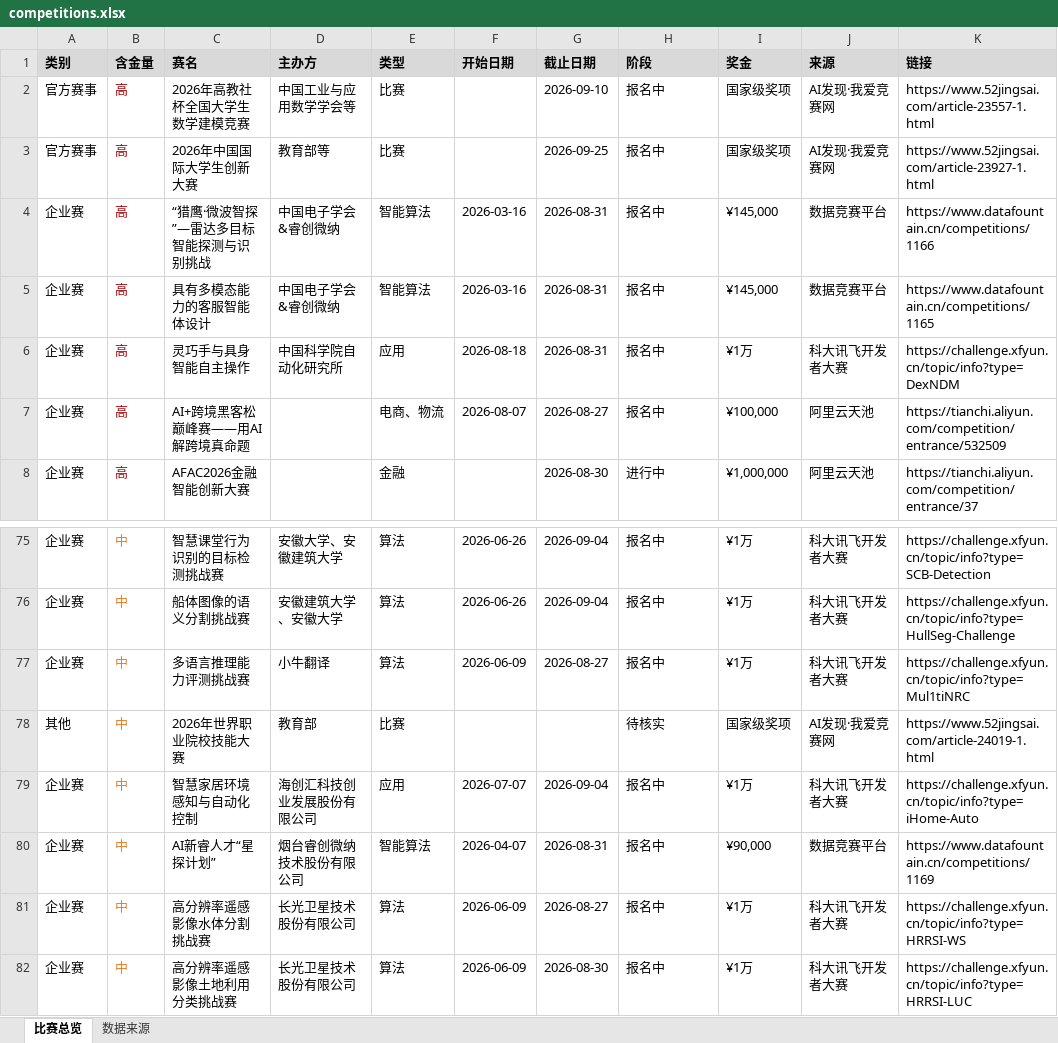
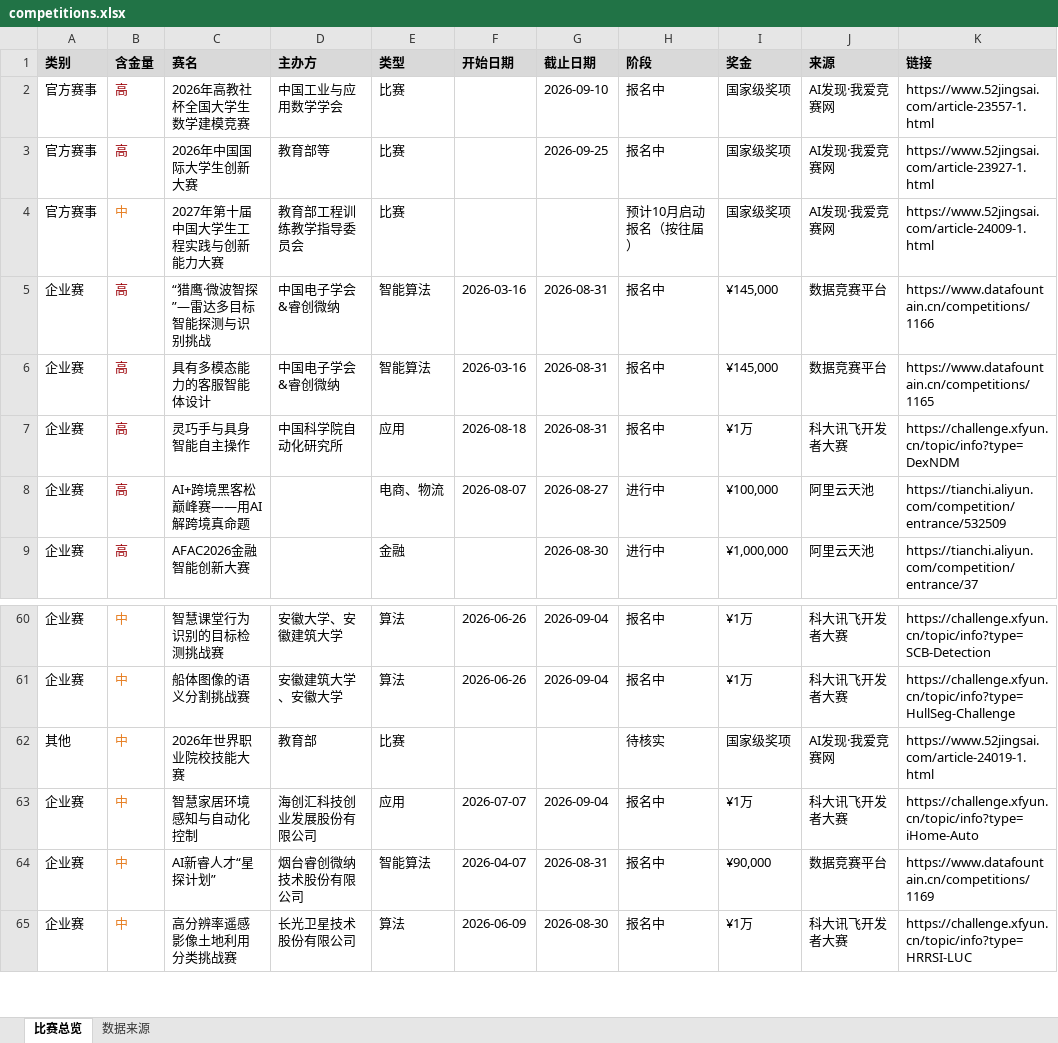
Before and after one commit to ArchaicRam/competition-radar, an Excel workbook: data/competitions.xlsx, sheet 比赛总览, drawn as a sheet; only a part is shown, gaps mark what is left out; values as stored, in another font and other column widths than the file's, no borders; removed rows and columns are numbered as before the commit, all else as after; the diff covers the shown part only; the diff names each change by its address in the sheet, - before the commit and + after, or states it on an @@ line.

```diff
--- a/data/competitions.xlsx (sheet 比赛总览)
+++ b/data/competitions.xlsx (sheet 比赛总览)
-D2 (主办方): 中国工业与应用数学学会等
+D2 (主办方): 中国工业与应用数学学会
+row 4: 官方赛事 | 中 | 2027年第十届中国大学生工程实践与创新能力大赛 | 教育部工程训练教学指导委员会 | 比赛 |  |  | 预计10月启动报名（按往届） | 国家级奖项 | AI发现·我爱竞赛网 | https://www.52jingsai.com/article-24009-1.html
-H8 (阶段): 报名中
+H8 (阶段): 进行中
-row 77: 企业赛 | 中 | 多语言推理能力评测挑战赛 | 小牛翻译 | 算法 | 2026-06-09 | 2026-08-27 | 报名中 | ¥1万 | 科大讯飞开发者大赛 | https://challenge.xfyun.cn/topic/info?type=Mul1tiNRC
-row 81: 企业赛 | 中 | 高分辨率遥感影像水体分割挑战赛 | 长光卫星技术股份有限公司 | 算法 | 2026-06-09 | 2026-08-27 | 报名中 | ¥1万 | 科大讯飞开发者大赛 | https://challenge.xfyun.cn/topic/info?type=HRRSI-WS
```
Also changed, not shown: 1 added row, 17 removed rows and cell formats elsewhere in this sheet, sheet 数据来源, 2 other files.
